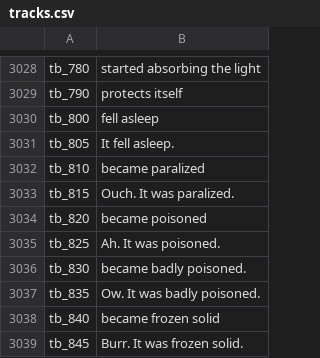
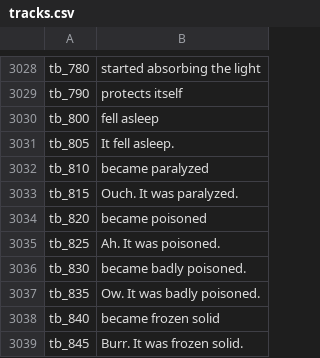
Before and after one commit to chfoo/pbrchase, a CSV file: metadata/tracks.csv, drawn as a sheet; only a part is shown, gaps mark what is left out.

Commit message:
tracks.csv: Fix transcription spelling tb_810 & tb_815
Closes #2

```diff
--- a/metadata/tracks.csv
+++ b/metadata/tracks.csv
@@ -3031,4 +3031,4 @@ tb_800,fell asleep
 tb_805,It fell asleep.
-tb_810,became paralized
-tb_815,Ouch. It was paralized.
+tb_810,became paralyzed
+tb_815,Ouch. It was paralyzed.
 tb_820,became poisoned
```
